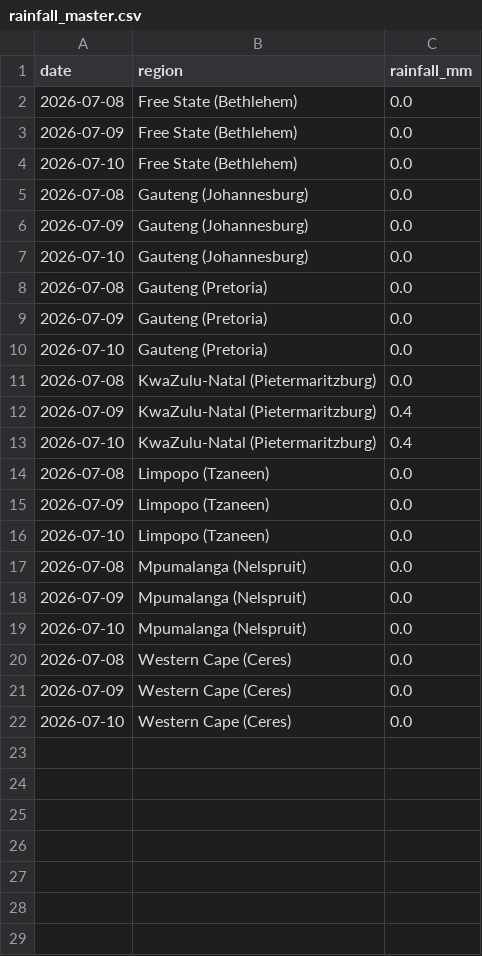
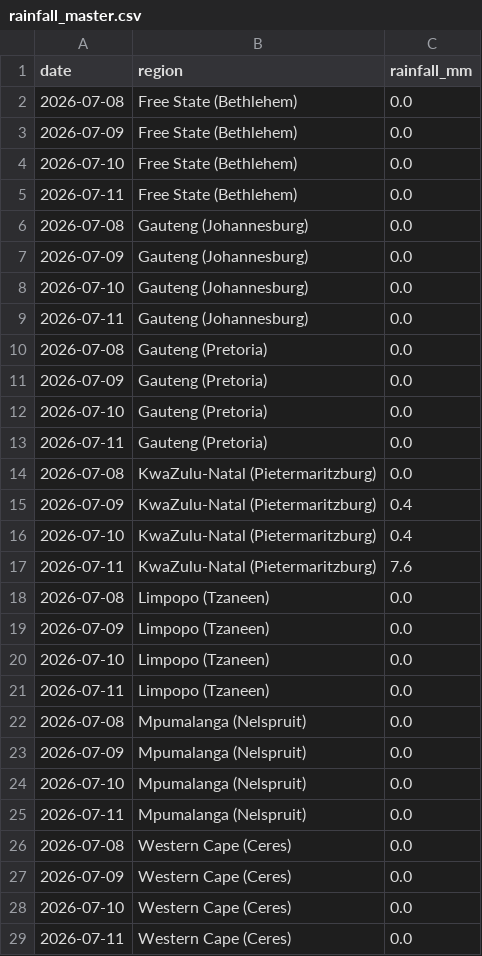
Before and after one commit to thabogabe/sa-fresh-produce-market-analysis, a CSV file: rainfall_master.csv, drawn as a sheet.

Commit message:
Add rainfall data through 2026-07-11

```diff
--- a/rainfall_master.csv
+++ b/rainfall_master.csv
@@ -4,2 +4,3 @@ date,region,rainfall_mm
 2026-07-10,Free State (Bethlehem),0.0
+2026-07-11,Free State (Bethlehem),0.0
 2026-07-08,Gauteng (Johannesburg),0.0
@@ -7,2 +8,3 @@ date,region,rainfall_mm
 2026-07-10,Gauteng (Johannesburg),0.0
+2026-07-11,Gauteng (Johannesburg),0.0
 2026-07-08,Gauteng (Pretoria),0.0
@@ -10,2 +12,3 @@ date,region,rainfall_mm
 2026-07-10,Gauteng (Pretoria),0.0
+2026-07-11,Gauteng (Pretoria),0.0
 2026-07-08,KwaZulu-Natal (Pietermaritzburg),0.0
@@ -13,2 +16,3 @@ date,region,rainfall_mm
 2026-07-10,KwaZulu-Natal (Pietermaritzburg),0.4
+2026-07-11,KwaZulu-Natal (Pietermaritzburg),7.6
 2026-07-08,Limpopo (Tzaneen),0.0
@@ -16,2 +20,3 @@ date,region,rainfall_mm
 2026-07-10,Limpopo (Tzaneen),0.0
+2026-07-11,Limpopo (Tzaneen),0.0
 2026-07-08,Mpumalanga (Nelspruit),0.0
@@ -19,2 +24,3 @@ date,region,rainfall_mm
 2026-07-10,Mpumalanga (Nelspruit),0.0
+2026-07-11,Mpumalanga (Nelspruit),0.0
 2026-07-08,Western Cape (Ceres),0.0
@@ -22 +28,2 @@ date,region,rainfall_mm
 2026-07-10,Western Cape (Ceres),0.0
+2026-07-11,Western Cape (Ceres),0.0
```
